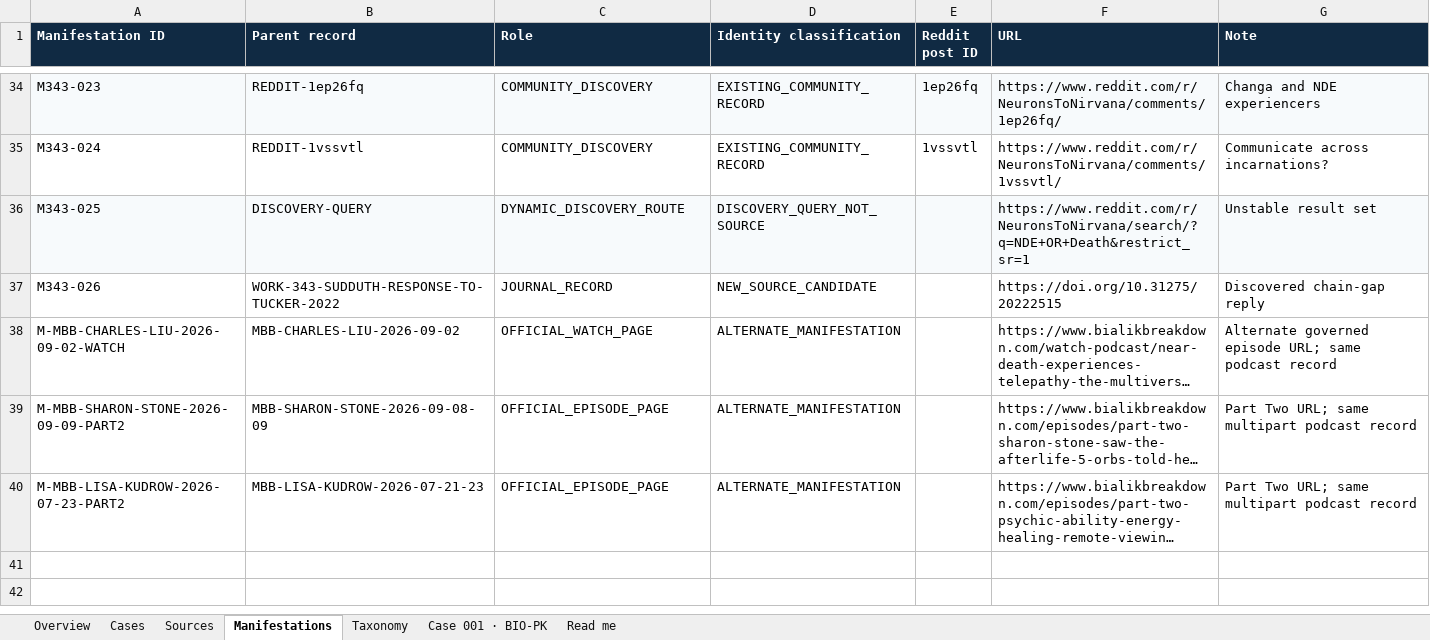
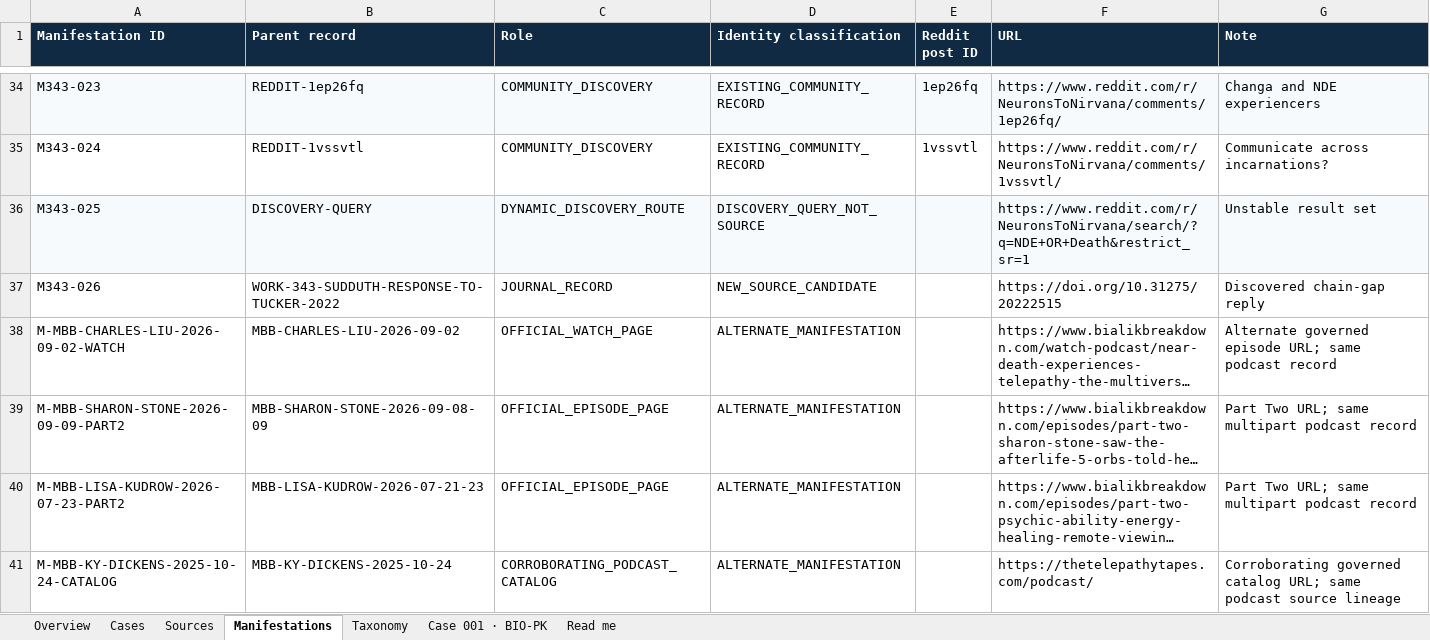
Before and after one commit to tws9stmcbf-web/AkashicNET, an Excel workbook: references/psi/AkashicNET_PSI_Master_Ledger_2026-09-17.xlsx, sheet Manifestations, drawn as a sheet; only a part is shown, gaps mark what is left out; long unchanged cells end in …; values as stored, in another font and other column widths than the file's, no borders; the diff names each change by its address in the sheet, - before the commit and + after, or states it on an @@ line.

Commit message:
fix(psi): preserve podcast catalog manifestation

```diff
--- a/references/psi/AkashicNET_PSI_Master_Ledger_2026-09-17.xlsx (sheet Manifestations)
+++ b/references/psi/AkashicNET_PSI_Master_Ledger_2026-09-17.xlsx (sheet Manifestations)
+row 41: M-MBB-KY-DICKENS-2025-10-24-CATALOG | MBB-KY-DICKENS-2025-10-24 | CORROBORATING_PODCAST_CATALOG | ALTERNATE_MANIFESTATION |  | https://thetelepathytapes.com/podcast/ | Corroborating governed catalog URL; same podcast source lineage
```
Also changed, not shown: sheet Overview, 1 other file.
